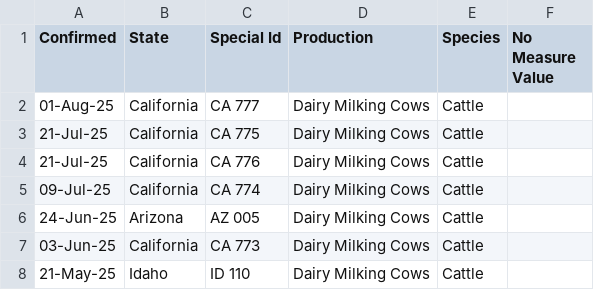
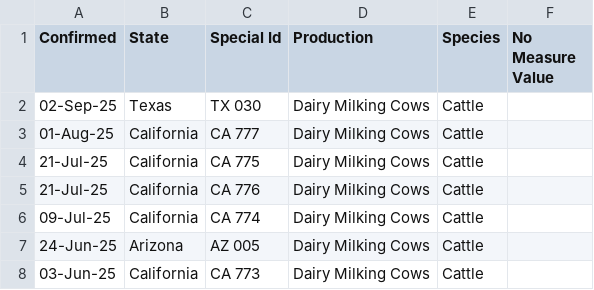
Before and after one commit to UMassCDS/BirdFlowAPI, a CSV file: data_pipeline/data/scraped_data/bovine.csv, drawn as a sheet; only a part is shown; the shorter side is filled out with more unchanged rows; the diff names each change by its address in the sheet, - before the commit and + after, or states it on an @@ line.

```diff
--- a/data_pipeline/data/scraped_data/bovine.csv
+++ b/data_pipeline/data/scraped_data/bovine.csv
+row 2: 02-Sep-25 | Texas | TX 030 | Dairy Milking Cows | Cattle
```
Also changed, not shown: 7 other files.
